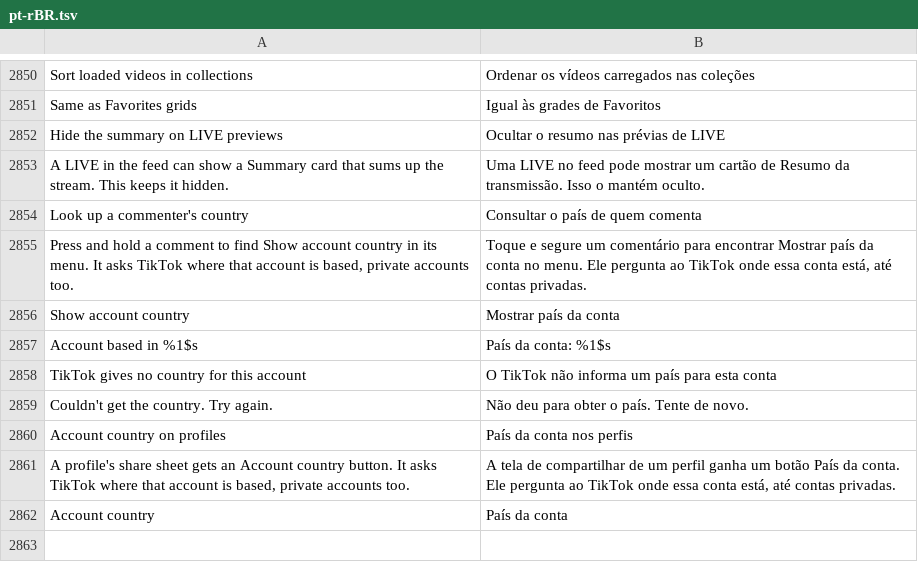
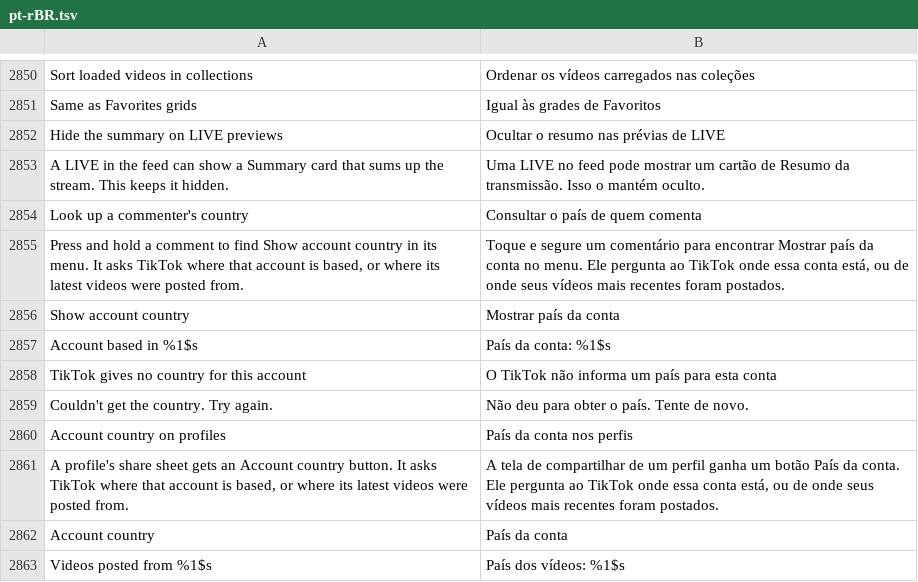
Before and after one commit to SysAdminDoc/HushFeed, a TSV file: extensions/tiktok/src/main/l10n/pt-rBR.tsv, drawn as a sheet; only a part is shown, gaps mark what is left out.

```diff
--- a/extensions/tiktok/src/main/l10n/pt-rBR.tsv
+++ b/extensions/tiktok/src/main/l10n/pt-rBR.tsv
@@ -2854,3 +2854,3 @@ A LIVE in the feed can show a Summary card that sums up the stream. This keeps i
 Look up a commenter's country	Consultar o país de quem comenta
-Press and hold a comment to find Show account country in its menu. It asks TikTok where that account is based, private accounts too.	Toque e segure um comentário para encontrar Mostrar país da conta no menu. Ele pergunta ao TikTok onde essa conta está, até contas privadas.
+Press and hold a comment to find Show account country in its menu. It asks TikTok where that account is based, or where its latest videos were posted from.	Toque e segure um comentário para encontrar Mostrar país da conta no menu. Ele pergunta ao TikTok onde essa conta está, ou de onde seus vídeos mais recentes foram postados.
 Show account country	Mostrar país da conta
@@ -2860,3 +2860,4 @@ Couldn't get the country. Try again.	Não deu para obter o país. Tente de novo.
 Account country on profiles	País da conta nos perfis
-A profile's share sheet gets an Account country button. It asks TikTok where that account is based, private accounts too.	A tela de compartilhar de um perfil ganha um botão País da conta. Ele pergunta ao TikTok onde essa conta está, até contas privadas.
+A profile's share sheet gets an Account country button. It asks TikTok where that account is based, or where its latest videos were posted from.	A tela de compartilhar de um perfil ganha um botão País da conta. Ele pergunta ao TikTok onde essa conta está, ou de onde seus vídeos mais recentes foram postados.
 Account country	País da conta
+Videos posted from %1$s	País dos vídeos: %1$s
```
Also changed, not shown: extensions/tiktok/src/main/l10n/it.tsv, extensions/tiktok/src/main/l10n/ru.tsv, 27 other files.
